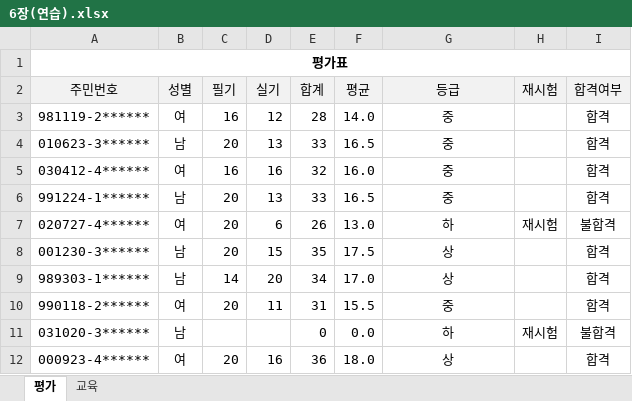
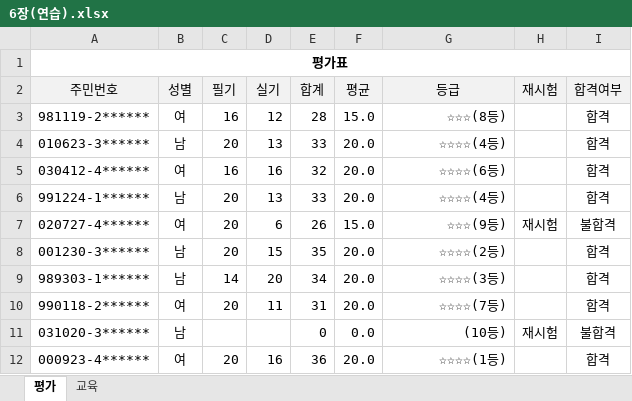
Before and after one commit to hghg919/Computer_Utilization_Practice, an Excel workbook: Excel/6장(연습).xlsx, sheet 평가, drawn as a sheet; values as stored, in another font and other column widths than the file's, no borders; the diff names each change by its address in the sheet, - before the commit and + after, or states it on an @@ line.

```diff
--- a/Excel/6장(연습).xlsx (sheet 평가)
+++ b/Excel/6장(연습).xlsx (sheet 평가)
-F3 (평균): 14.0
+F3 (평균): 15.0
-G3 (등급): 중
+G3 (등급): ☆☆☆(8등)
-G3:G12 alignment: center
+G3:G12 alignment: right
-F4 (평균): 16.5
+F4 (평균): 20.0
-G4 (등급): 중
+G4 (등급): ☆☆☆☆(4등)
-F5 (평균): 16.0
+F5 (평균): 20.0
-G5 (등급): 중
+G5 (등급): ☆☆☆☆(6등)
-F6 (평균): 16.5
+F6 (평균): 20.0
-G6 (등급): 중
+G6 (등급): ☆☆☆☆(4등)
-F7 (평균): 13.0
+F7 (평균): 15.0
-G7 (등급): 하
+G7 (등급): ☆☆☆(9등)
-F8 (평균): 17.5
+F8 (평균): 20.0
-G8 (등급): 상
+G8 (등급): ☆☆☆☆(2등)
-F9 (평균): 17.0
+F9 (평균): 20.0
-G9 (등급): 상
+G9 (등급): ☆☆☆☆(3등)
-F10 (평균): 15.5
+F10 (평균): 20.0
-G10 (등급): 중
+G10 (등급): ☆☆☆☆(7등)
-G11 (등급): 하
+G11 (등급): (10등)
-F12 (평균): 18.0
+F12 (평균): 20.0
-G12 (등급): 상
+G12 (등급): ☆☆☆☆(1등)
```
Also changed, not shown: sheet 교육, formulas that keep their value, 1 other file.
